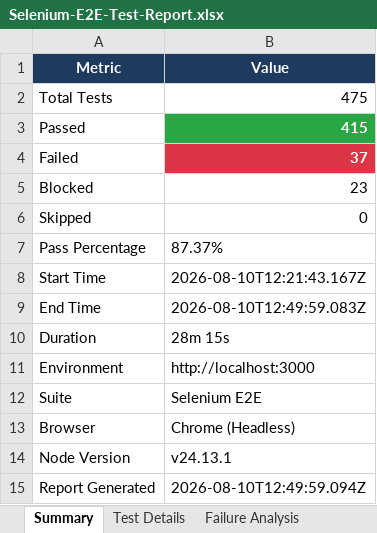
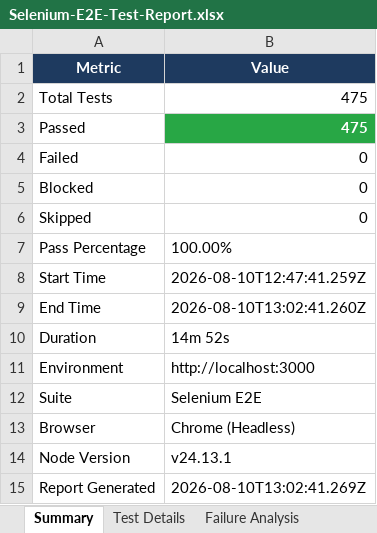
Before and after one commit to Vani900/PDD, an Excel workbook: selenium-tests/reports/Selenium-E2E-Test-Report.xlsx, sheet Summary, drawn as a sheet; values as stored, in another font and other column widths than the file's, no borders; the diff names each change by its address in the sheet, - before the commit and + after, or states it on an @@ line.

```diff
--- a/selenium-tests/reports/Selenium-E2E-Test-Report.xlsx (sheet Summary)
+++ b/selenium-tests/reports/Selenium-E2E-Test-Report.xlsx (sheet Summary)
-B3 (Value): 415
+B3 (Value): 475
-B4 (Value): 37
+B4 (Value): 0
@@ B4 fill: #DC3545 → none, bold: on → off, text colour: #FFFFFF → black @@
-B5 (Value): 23
+B5 (Value): 0
-B7 (Value): 87.37%
+B7 (Value): 100.00%
-B8 (Value): 2026-08-10T12:21:43.167Z
+B8 (Value): 2026-08-10T12:47:41.259Z
-B9 (Value): 2026-08-10T12:49:59.083Z
+B9 (Value): 2026-08-10T13:02:41.260Z
-B10 (Value): 28m 15s
+B10 (Value): 14m 52s
-B15 (Value): 2026-08-10T12:49:59.094Z
+B15 (Value): 2026-08-10T13:02:41.269Z
```
Also changed, not shown: sheet Test Details, sheet Failure Analysis, sheet Environment, 3 other files.
